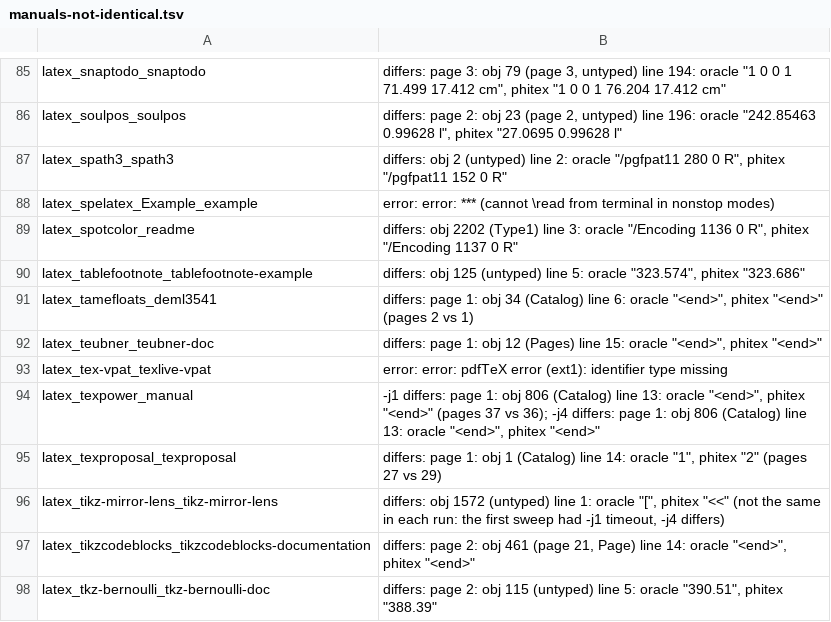
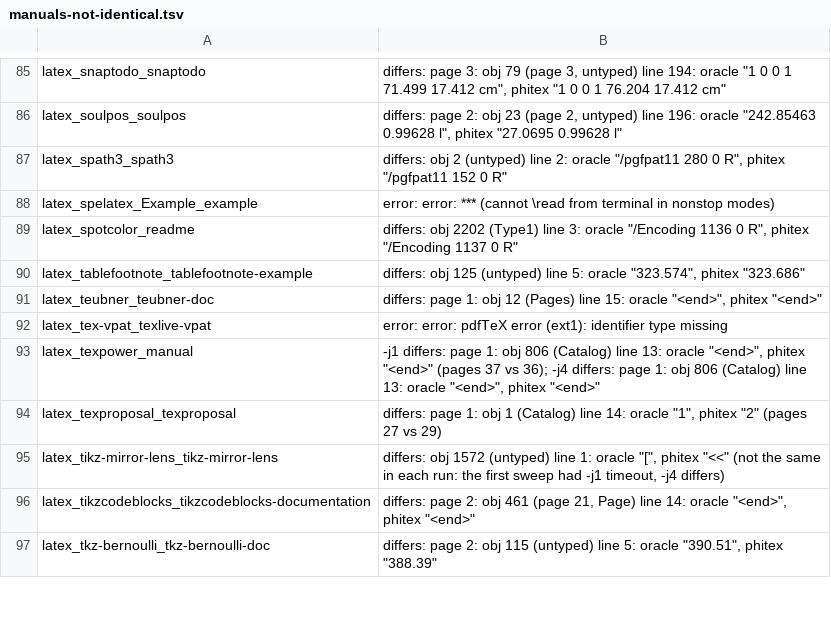
Before and after one commit to accl-kaust/PhiTeX, a TSV file: ci/manuals-not-identical.tsv, drawn as a sheet; only a part is shown, gaps mark what is left out; the diff names each change by its address in the sheet, - before the commit and + after, or states it on an @@ line.

Commit message:
ci: tamefloats deml3541 identical at -j1 and -j4 (held-over insertions, 310b41ba5; accl 22420) leaves the not-identical list; 110 are left

```diff
--- a/ci/manuals-not-identical.tsv
+++ b/ci/manuals-not-identical.tsv
-row 91: latex_tamefloats_deml3541 | differs: page 1: obj 34 (Catalog) line 6: oracle "<end>", phitex "<end>" (pages 2 vs 1)
```
